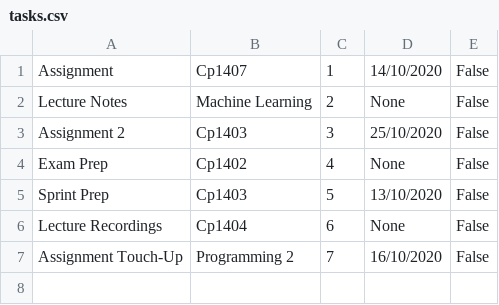
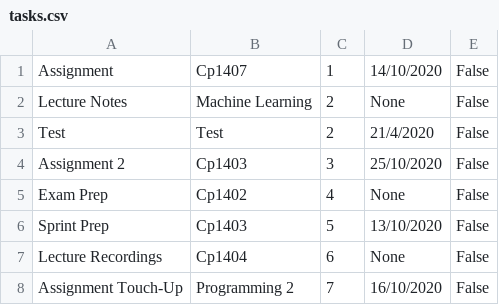
Before and after one commit to calebwebster/task-tracker, a CSV file: version2/patch1/tasks.csv, drawn as a sheet.

Commit message:
Add settings.txt Add load_settings() method to app class Test

```diff
--- a/version2/patch1/tasks.csv
+++ b/version2/patch1/tasks.csv
@@ -2,2 +2,3 @@ Assignment,Cp1407,1,14/10/2020,False
 Lecture Notes,Machine Learning,2,None,False
+Test,Test,2,21/4/2020,False
 Assignment 2,Cp1403,3,25/10/2020,False
```
Also changed, not shown: 2 other files.
